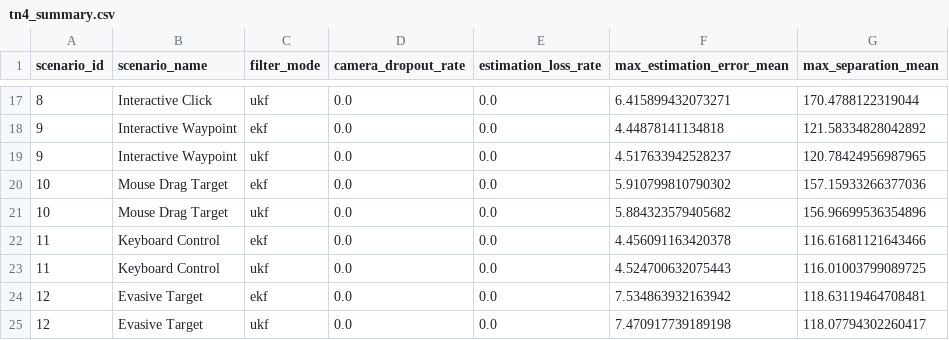
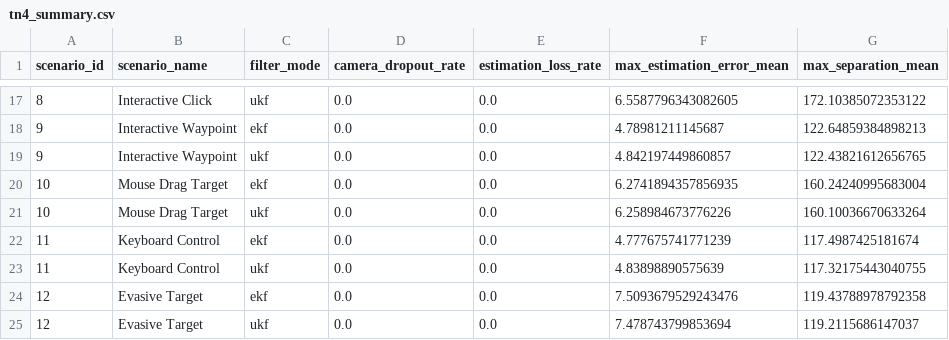
Before and after one commit to ThanhBan04/Robotics_Final_Project, a CSV file: results/experiments/TN4/tn4_summary.csv, drawn as a sheet; only a part is shown, gaps mark what is left out; the diff covers the shown part only.

```diff
--- a/results/experiments/TN4/tn4_summary.csv
+++ b/results/experiments/TN4/tn4_summary.csv
@@ -17,9 +17,9 @@ scenario_id,scenario_name,filter_mode,camera_dropout_rate,estimation_loss_rate,m
-8,Interactive Click,ukf,0.0,0.0,6.415899432073271,170.4788122319044
-9,Interactive Waypoint,ekf,0.0,0.0,4.44878141134818,121.58334828042892
-9,Interactive Waypoint,ukf,0.0,0.0,4.517633942528237,120.78424956987965
-10,Mouse Drag Target,ekf,0.0,0.0,5.910799810790302,157.15933266377036
-10,Mouse Drag Target,ukf,0.0,0.0,5.884323579405682,156.96699536354896
-11,Keyboard Control,ekf,0.0,0.0,4.456091163420378,116.61681121643466
-11,Keyboard Control,ukf,0.0,0.0,4.524700632075443,116.01003799089725
-12,Evasive Target,ekf,0.0,0.0,7.534863932163942,118.63119464708481
-12,Evasive Target,ukf,0.0,0.0,7.470917739189198,118.07794302260417
+8,Interactive Click,ukf,0.0,0.0,6.5587796343082605,172.10385072353122
+9,Interactive Waypoint,ekf,0.0,0.0,4.78981211145687,122.64859384898213
+9,Interactive Waypoint,ukf,0.0,0.0,4.842197449860857,122.43821612656765
+10,Mouse Drag Target,ekf,0.0,0.0,6.2741894357856935,160.24240995683004
+10,Mouse Drag Target,ukf,0.0,0.0,6.258984673776226,160.10036670633264
+11,Keyboard Control,ekf,0.0,0.0,4.777675741771239,117.4987425181674
+11,Keyboard Control,ukf,0.0,0.0,4.83898890575639,117.32175443040755
+12,Evasive Target,ekf,0.0,0.0,7.5093679529243476,119.43788978792358
+12,Evasive Target,ukf,0.0,0.0,7.478743799853694,119.2115686147037
```
Also changed, not shown: 32 edited cells elsewhere in this file, results/experiments/TN1/tn1_summary.csv, results/experiments/TN2/tn2_summary.csv, 20 other files.
